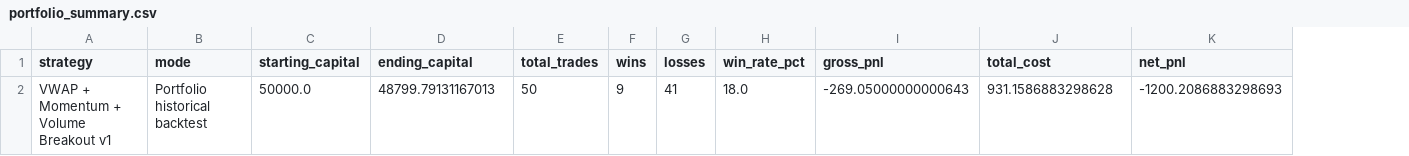
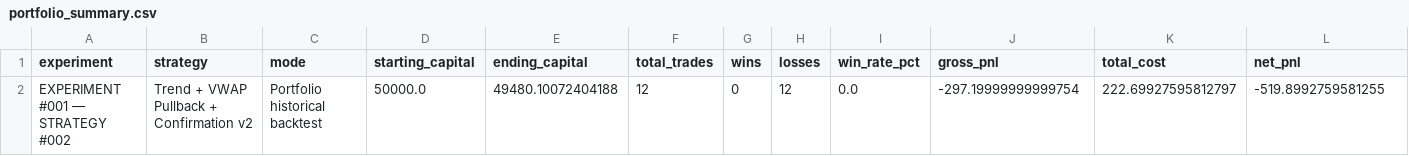
Before and after one commit to Rishijst4u/passive_income, a CSV file: data/reports/portfolio_summary.csv, drawn as a sheet; only a part is shown; removed rows and columns are numbered as before the commit, all else as after; rows hold the shown columns only; the diff names each change by its address in the sheet, - before the commit and + after, or states it on an @@ line.

Commit message:
Please enter the commit message for your changes. Lines starting with '#' will be ignored, and an empty message aborts the commit.
On branch main
Your branch is up to date with 'origin/main'.

Changes to be committed:
	modified:   data/reports/portfolio_rejections.csv
	modified:   data/reports/portfolio_summary.csv
	modified:   data/reports/portfolio_trades.csv
	new file:   data/reports/strategy_002_trade_diagnostics.csv
	new file:   src/mfe_mae_analysis.py
	modified:   src/portfolio_backtest.py
	new file:   src/portfolio_diagnostics.py
	modified:   src/run_portfolio_backtest.py
	modified:   src/strategy.py
	new file:   src/strategy_diagnostics.py
	modified:   tests/test_config.py
	new file:   tests/test_portfolio_diagnostics.py

```diff
--- a/data/reports/portfolio_summary.csv
+++ b/data/reports/portfolio_summary.csv
+column A (experiment), empty
-row 2: VWAP + Momentum + Volume Breakout v1 | Portfolio historical backtest | 50000.0 | 48799.79131167013 | 50 | 9 | 41 | 18.0 | -269.05000000000643 | 931.1586883298628 | -1200.2086883298693
+row 2: EXPERIMENT #001 — STRATEGY #002 | Trend + VWAP Pullback + Confirmation v2 | Portfolio historical backtest | 50000.0 | 49480.10072404188 | 12 | 0 | 12 | 0.0 | -297.19999999999754 | 222.69927595812797 | -519.8992759581255
```
Also changed, not shown: 11 other files.
